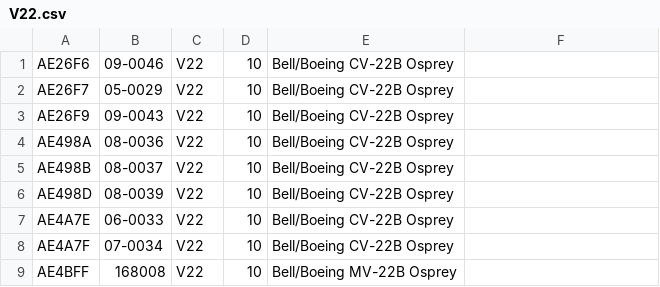
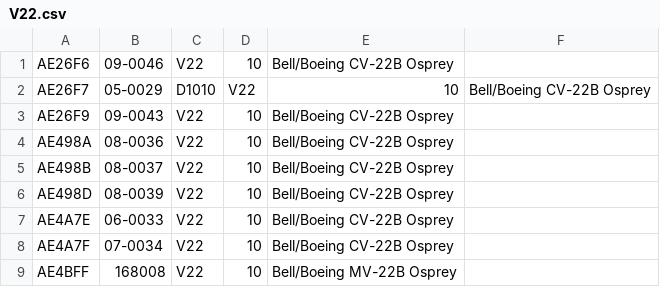
Before and after one commit to cg341/adsbx-type-longnames, a CSV file: individual-types/V22.csv, drawn as a sheet; only a part is shown.

Commit message:
Update V22.csv

```diff
--- a/individual-types/V22.csv
+++ b/individual-types/V22.csv
@@ -1,3 +1,3 @@
 AE26F6,09-0046,V22,10,Bell/Boeing CV-22B Osprey
-AE26F7,05-0029,V22,10,Bell/Boeing CV-22B Osprey
+AE26F7,05-0029,D1010,V22,10,Bell/Boeing CV-22B Osprey
 AE26F9,09-0043,V22,10,Bell/Boeing CV-22B Osprey
```
